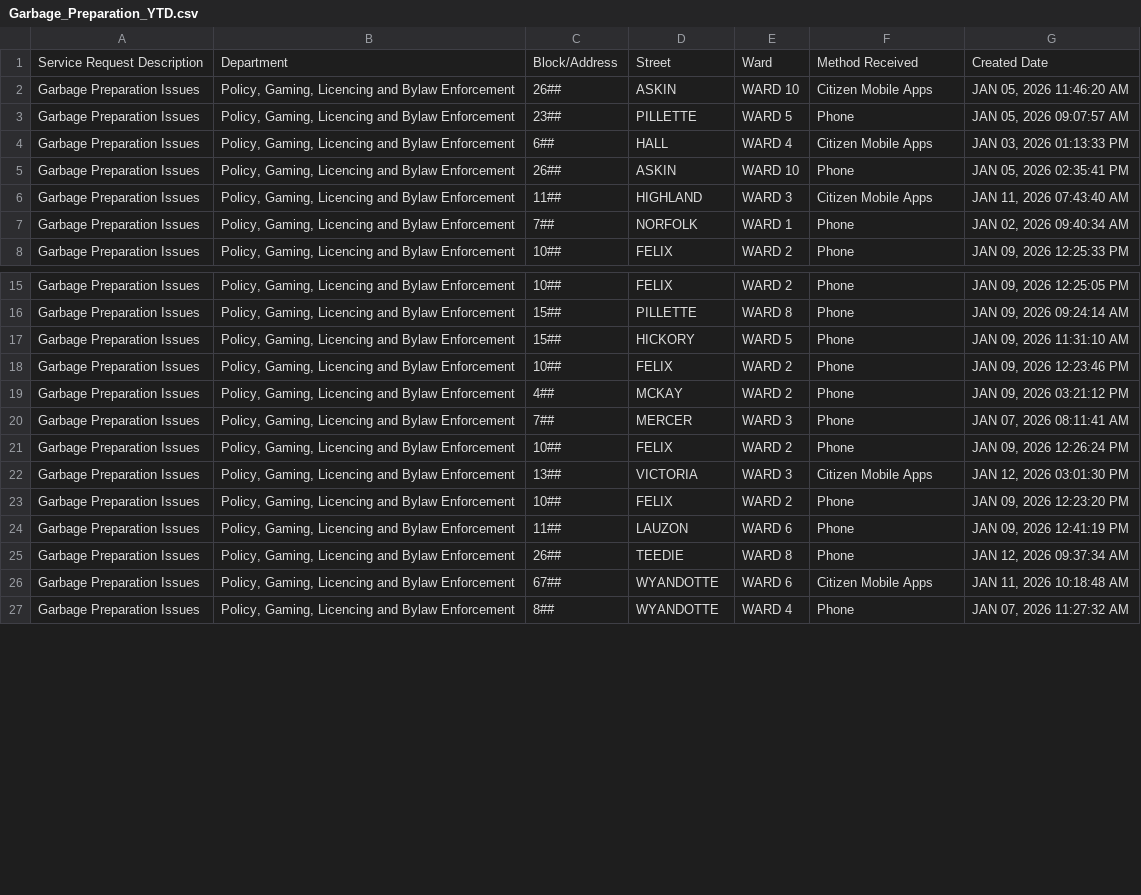
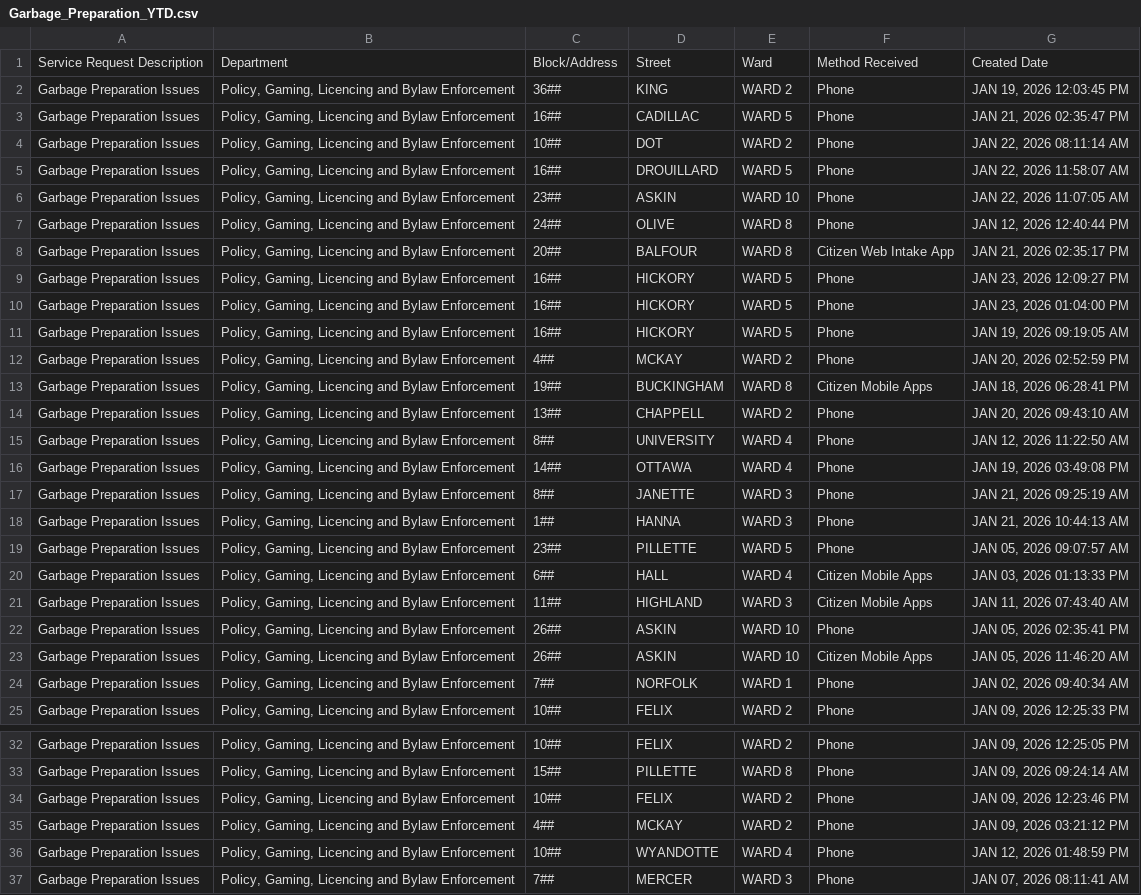
Before and after one commit to dntiontk/windsor-opendata, a CSV file: raw/garbage/Garbage_Preparation_YTD.csv, drawn as a sheet; only a part is shown, gaps mark what is left out; the shorter side is filled out with more unchanged rows; the diff covers the shown part only.

```diff
--- a/raw/garbage/Garbage_Preparation_YTD.csv
+++ b/raw/garbage/Garbage_Preparation_YTD.csv
@@ -1,7 +1,24 @@
 "Service Request Description","Department","Block/Address","Street","Ward","Method Received","Created Date"
-"Garbage Preparation Issues","Policy, Gaming, Licencing and Bylaw Enforcement","26##","ASKIN","WARD 10","Citizen Mobile Apps","JAN 05, 2026 11:46:20 AM"
+"Garbage Preparation Issues","Policy, Gaming, Licencing and Bylaw Enforcement","36##","KING","WARD 2","Phone","JAN 19, 2026 12:03:45 PM"
+"Garbage Preparation Issues","Policy, Gaming, Licencing and Bylaw Enforcement","16##","CADILLAC","WARD 5","Phone","JAN 21, 2026 02:35:47 PM"
+"Garbage Preparation Issues","Policy, Gaming, Licencing and Bylaw Enforcement","10##","DOT","WARD 2","Phone","JAN 22, 2026 08:11:14 AM"
+"Garbage Preparation Issues","Policy, Gaming, Licencing and Bylaw Enforcement","16##","DROUILLARD","WARD 5","Phone","JAN 22, 2026 11:58:07 AM"
+"Garbage Preparation Issues","Policy, Gaming, Licencing and Bylaw Enforcement","23##","ASKIN","WARD 10","Phone","JAN 22, 2026 11:07:05 AM"
+"Garbage Preparation Issues","Policy, Gaming, Licencing and Bylaw Enforcement","24##","OLIVE","WARD 8","Phone","JAN 12, 2026 12:40:44 PM"
+"Garbage Preparation Issues","Policy, Gaming, Licencing and Bylaw Enforcement","20##","BALFOUR","WARD 8","Citizen Web Intake App","JAN 21, 2026 02:35:17 PM"
+"Garbage Preparation Issues","Policy, Gaming, Licencing and Bylaw Enforcement","16##","HICKORY","WARD 5","Phone","JAN 23, 2026 12:09:27 PM"
+"Garbage Preparation Issues","Policy, Gaming, Licencing and Bylaw Enforcement","16##","HICKORY","WARD 5","Phone","JAN 23, 2026 01:04:00 PM"
+"Garbage Preparation Issues","Policy, Gaming, Licencing and Bylaw Enforcement","16##","HICKORY","WARD 5","Phone","JAN 19, 2026 09:19:05 AM"
+"Garbage Preparation Issues","Policy, Gaming, Licencing and Bylaw Enforcement","4##","MCKAY","WARD 2","Phone","JAN 20, 2026 02:52:59 PM"
+"Garbage Preparation Issues","Policy, Gaming, Licencing and Bylaw Enforcement","19##","BUCKINGHAM","WARD 8","Citizen Mobile Apps","JAN 18, 2026 06:28:41 PM"
+"Garbage Preparation Issues","Policy, Gaming, Licencing and Bylaw Enforcement","13##","CHAPPELL","WARD 2","Phone","JAN 20, 2026 09:43:10 AM"
+"Garbage Preparation Issues","Policy, Gaming, Licencing and Bylaw Enforcement","8##","UNIVERSITY","WARD 4","Phone","JAN 12, 2026 11:22:50 AM"
+"Garbage Preparation Issues","Policy, Gaming, Licencing and Bylaw Enforcement","14##","OTTAWA","WARD 4","Phone","JAN 19, 2026 03:49:08 PM"
+"Garbage Preparation Issues","Policy, Gaming, Licencing and Bylaw Enforcement","8##","JANETTE","WARD 3","Phone","JAN 21, 2026 09:25:19 AM"
+"Garbage Preparation Issues","Policy, Gaming, Licencing and Bylaw Enforcement","1##","HANNA","WARD 3","Phone","JAN 21, 2026 10:44:13 AM"
 "Garbage Preparation Issues","Policy, Gaming, Licencing and Bylaw Enforcement","23##","PILLETTE","WARD 5","Phone","JAN 05, 2026 09:07:57 AM"
 "Garbage Preparation Issues","Policy, Gaming, Licencing and Bylaw Enforcement","6##","HALL","WARD 4","Citizen Mobile Apps","JAN 03, 2026 01:13:33 PM"
+"Garbage Preparation Issues","Policy, Gaming, Licencing and Bylaw Enforcement","11##","HIGHLAND","WARD 3","Citizen Mobile Apps","JAN 11, 2026 07:43:40 AM"
 "Garbage Preparation Issues","Policy, Gaming, Licencing and Bylaw Enforcement","26##","ASKIN","WARD 10","Phone","JAN 05, 2026 02:35:41 PM"
-"Garbage Preparation Issues","Policy, Gaming, Licencing and Bylaw Enforcement","11##","HIGHLAND","WARD 3","Citizen Mobile Apps","JAN 11, 2026 07:43:40 AM"
+"Garbage Preparation Issues","Policy, Gaming, Licencing and Bylaw Enforcement","26##","ASKIN","WARD 10","Citizen Mobile Apps","JAN 05, 2026 11:46:20 AM"
 "Garbage Preparation Issues","Policy, Gaming, Licencing and Bylaw Enforcement","7##","NORFOLK","WARD 1","Phone","JAN 02, 2026 09:40:34 AM"
@@ -16,5 +33,5 @@
 "Garbage Preparation Issues","Policy, Gaming, Licencing and Bylaw Enforcement","15##","PILLETTE","WARD 8","Phone","JAN 09, 2026 09:24:14 AM"
-"Garbage Preparation Issues","Policy, Gaming, Licencing and Bylaw Enforcement","15##","HICKORY","WARD 5","Phone","JAN 09, 2026 11:31:10 AM"
 "Garbage Preparation Issues","Policy, Gaming, Licencing and Bylaw Enforcement","10##","FELIX","WARD 2","Phone","JAN 09, 2026 12:23:46 PM"
 "Garbage Preparation Issues","Policy, Gaming, Licencing and Bylaw Enforcement","4##","MCKAY","WARD 2","Phone","JAN 09, 2026 03:21:12 PM"
+"Garbage Preparation Issues","Policy, Gaming, Licencing and Bylaw Enforcement","10##","WYANDOTTE","WARD 4","Phone","JAN 12, 2026 01:48:59 PM"
 "Garbage Preparation Issues","Policy, Gaming, Licencing and Bylaw Enforcement","7##","MERCER","WARD 3","Phone","JAN 07, 2026 08:11:41 AM"
```
Also changed, not shown: 1 moved row elsewhere in this file, raw/garbage/Garbage_Not_Collected_YTD.csv, raw/parks-and-trails/Parks_Maintenance_YTD.csv, 37 other files.
